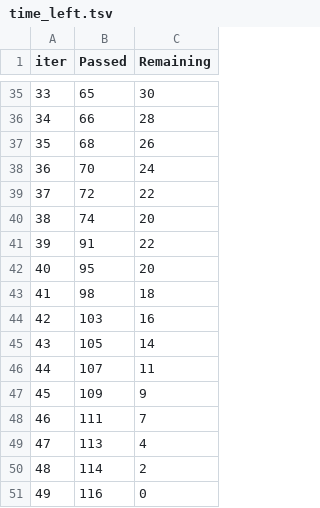
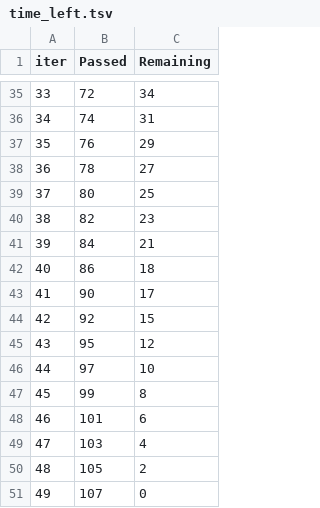
Before and after one commit to SATYAMSINGH-CMD/macro-ai-research-engine, a TSV file: catboost_info/time_left.tsv, drawn as a sheet; only a part is shown, gaps mark what is left out; the diff covers the shown part only.

```diff
--- a/catboost_info/time_left.tsv
+++ b/catboost_info/time_left.tsv
@@ -35,17 +35,17 @@ iter	Passed	Remaining
-33	65	30
-34	66	28
-35	68	26
-36	70	24
-37	72	22
-38	74	20
-39	91	22
-40	95	20
-41	98	18
-42	103	16
-43	105	14
-44	107	11
-45	109	9
-46	111	7
-47	113	4
-48	114	2
-49	116	0
+33	72	34
+34	74	31
+35	76	29
+36	78	27
+37	80	25
+38	82	23
+39	84	21
+40	86	18
+41	90	17
+42	92	15
+43	95	12
+44	97	10
+45	99	8
+46	101	6
+47	103	4
+48	105	2
+49	107	0
```
Also changed, not shown: 63 edited cells elsewhere in this file, catboost_info/learn_error.tsv, 3 other files.
